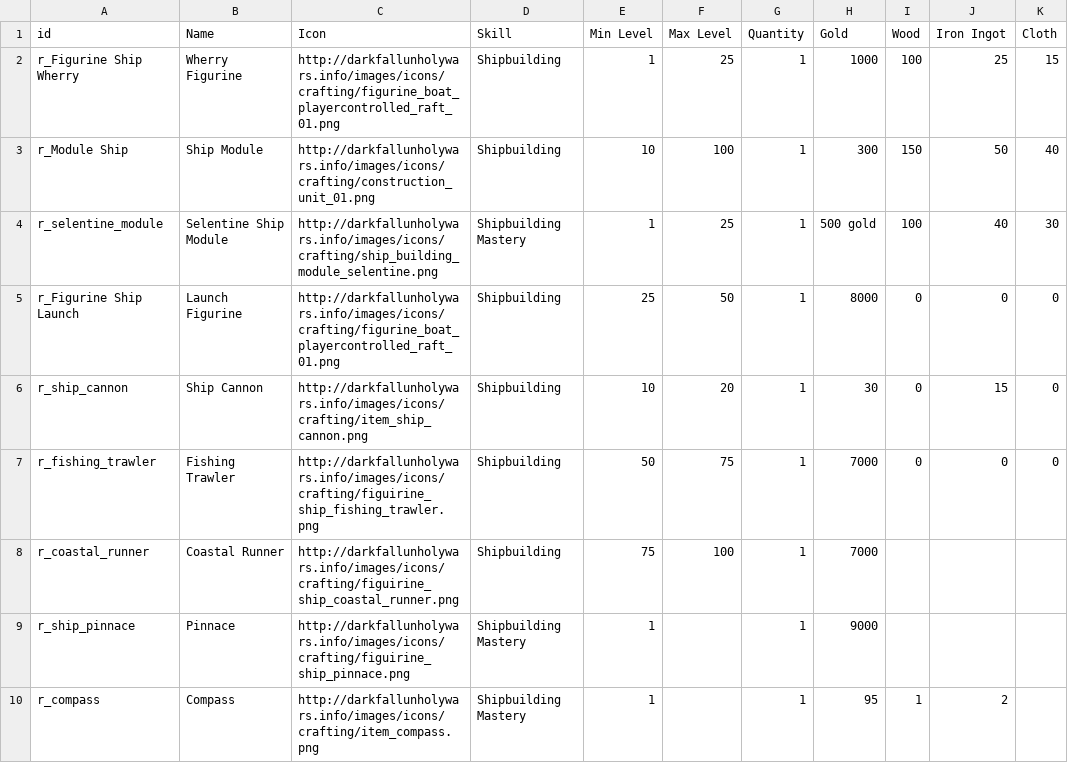
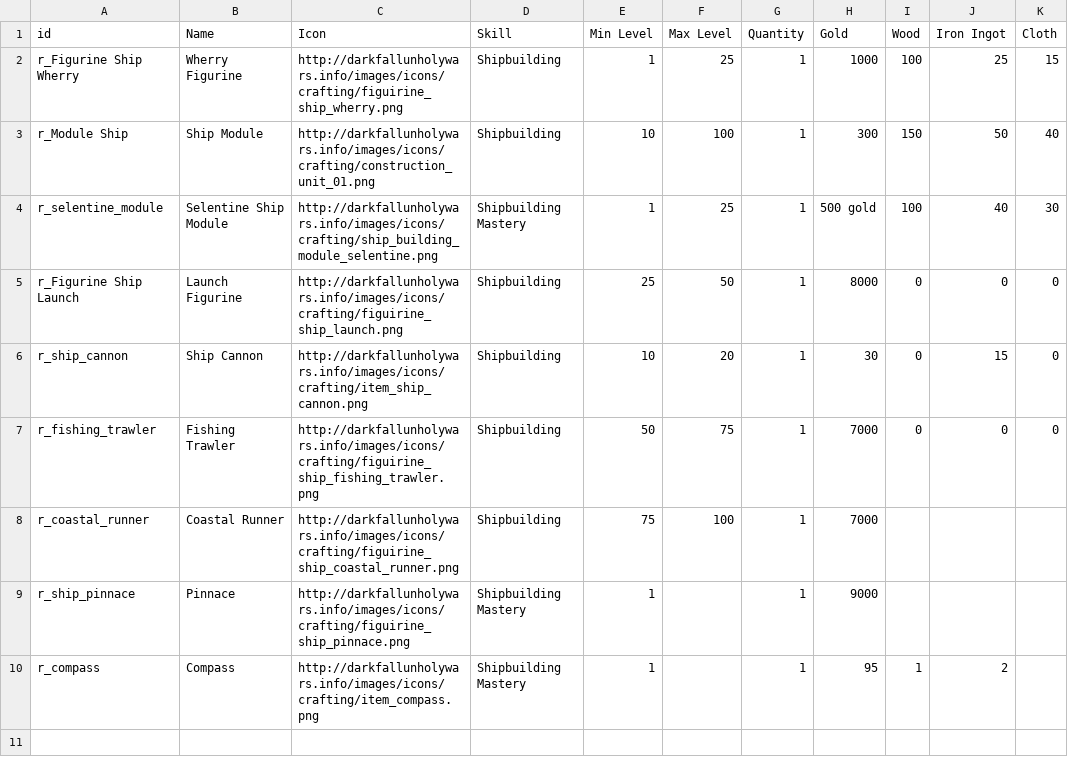
Before and after one commit to nmynarcik/darkfalluw, a CSV file: data/crafting_recipes_shipbuilding.csv, drawn as a sheet; only a part is shown; the diff names each change by its address in the sheet, - before the commit and + after, or states it on an @@ line.

Commit message:
update recipes

```diff
--- a/data/crafting_recipes_shipbuilding.csv
+++ b/data/crafting_recipes_shipbuilding.csv
-C2 (Icon): http://darkfallunholywars.info/images/icons/crafting/figurine_boat_playercontrolled_raft_01.png
+C2 (Icon): http://darkfallunholywars.info/images/icons/crafting/figuirine_ship_wherry.png
-C5 (Icon): http://darkfallunholywars.info/images/icons/crafting/figurine_boat_playercontrolled_raft_01.png
+C5 (Icon): http://darkfallunholywars.info/images/icons/crafting/figuirine_ship_launch.png
```
Also changed, not shown: 1 other file.
